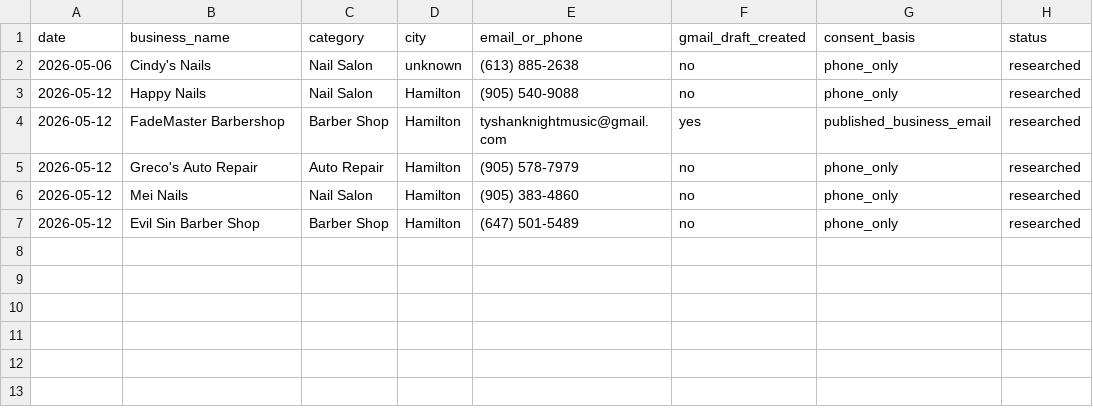
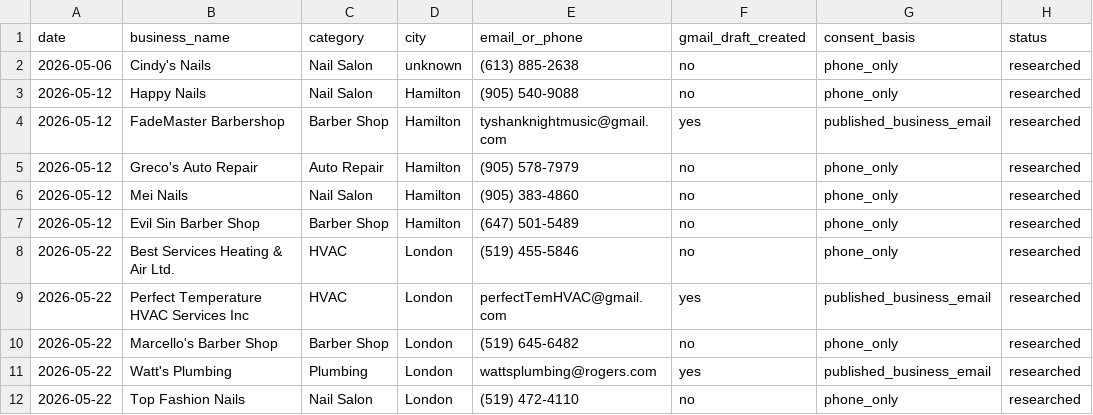
Before and after one commit to rossgriffithsdigital/rgd-outreach, a CSV file: outreach-log.csv, drawn as a sheet.

```diff
--- a/outreach-log.csv
+++ b/outreach-log.csv
@@ -7 +7,6 @@ date,business_name,category,city,email_or_phone,gmail_draft_created,consent_basi
 2026-05-12,Evil Sin Barber Shop,Barber Shop,Hamilton,(647) 501-5489,no,phone_only,researched
+2026-05-22,Best Services Heating & Air Ltd.,HVAC,London,(519) 455-5846,no,phone_only,researched
+2026-05-22,Perfect Temperature HVAC Services Inc,HVAC,London,perfectTemHVAC@gmail.com,yes,published_business_email,researched
+2026-05-22,Marcello's Barber Shop,Barber Shop,London,(519) 645-6482,no,phone_only,researched
+2026-05-22,Watt's Plumbing,Plumbing,London,wattsplumbing@rogers.com,yes,published_business_email,researched
+2026-05-22,Top Fashion Nails,Nail Salon,London,(519) 472-4110,no,phone_only,researched
```
Also changed, not shown: 1 other file.
